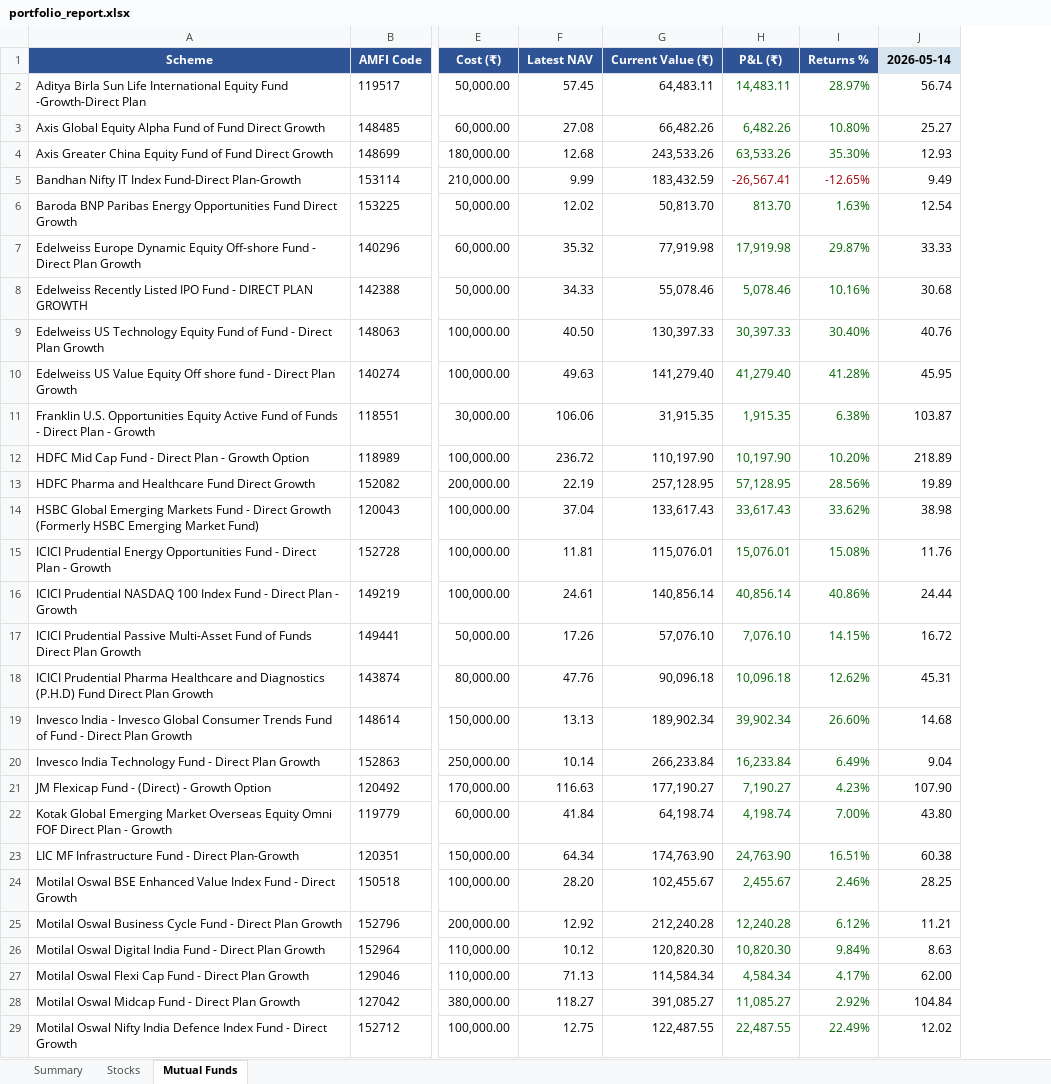
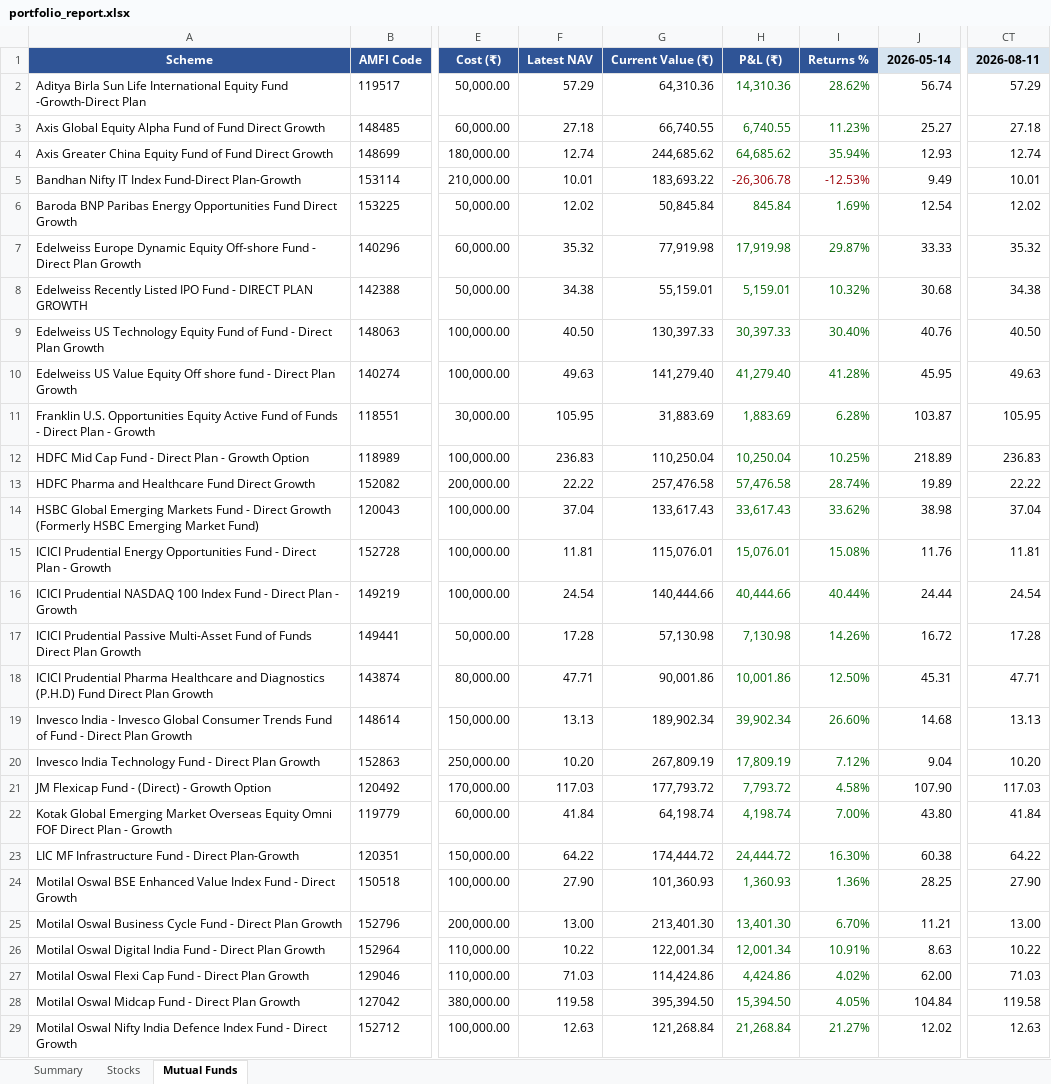
Before and after one commit to greenteamz/track_fin, an Excel workbook: portfolio_report.xlsx, sheet Mutual Funds, drawn as a sheet; only a part is shown, gaps mark what is left out; values as stored, in another font and other column widths than the file's, no borders; removed rows and columns are numbered as before the commit, all else as after; the diff covers the shown part only; the diff names each change by its address in the sheet, - before the commit and + after, or states it on an @@ line.

Commit message:
Daily portfolio update 2026-08-11

```diff
--- a/portfolio_report.xlsx (sheet Mutual Funds)
+++ b/portfolio_report.xlsx (sheet Mutual Funds)
-column G, rows 1-29: Current Value (₹) | 64,483.11 | 66,482.26 | 243,533.26 | 183,432.59 | 50,813.70 | 77,919.98 | 55,078.46 | 130,397.33 | 141,279.40 | 31,915.35 | 110,197.90 | 257,128.95 | 133,617.43 | 115,076.01 | 140,856.14 | 57,076.10 | 90,096.18 | 189,902.34 | 266,233.84 | 177,190.27 | 64,198.74 | 174,763.90 | 102,455.67 | 212,240.28 | 120,820.30 | 114,584.34 | 391,085.27 | 122,487.55
-column H, rows 1-29: P&L (₹) | 14,483.11 | 6,482.26 | 63,533.26 | -26,567.41 | 813.70 | 17,919.98 | 5,078.46 | 30,397.33 | 41,279.40 | 1,915.35 | 10,197.90 | 57,128.95 | 33,617.43 | 15,076.01 | 40,856.14 | 7,076.10 | 10,096.18 | 39,902.34 | 16,233.84 | 7,190.27 | 4,198.74 | 24,763.90 | 2,455.67 | 12,240.28 | 10,820.30 | 4,584.34 | 11,085.27 | 22,487.55
-column I, rows 1-29: Returns % | 28.97% | 10.80% | 35.30% | -12.65% | 1.63% | 29.87% | 10.16% | 30.40% | 41.28% | 6.38% | 10.20% | 28.56% | 33.62% | 15.08% | 40.86% | 14.15% | 12.62% | 26.60% | 6.49% | 4.23% | 7.00% | 16.51% | 2.46% | 6.12% | 9.84% | 4.17% | 2.92% | 22.49%
+column G, rows 1-29: Current Value (₹) | 64,310.36 | 66,740.55 | 244,685.62 | 183,693.22 | 50,845.84 | 77,919.98 | 55,159.01 | 130,397.33 | 141,279.40 | 31,883.69 | 110,250.04 | 257,476.58 | 133,617.43 | 115,076.01 | 140,444.66 | 57,130.98 | 90,001.86 | 189,902.34 | 267,809.19 | 177,793.72 | 64,198.74 | 174,444.72 | 101,360.93 | 213,401.30 | 122,001.34 | 114,424.86 | 395,394.50 | 121,268.84
+column H, rows 1-29: P&L (₹) | 14,310.36 | 6,740.55 | 64,685.62 | -26,306.78 | 845.84 | 17,919.98 | 5,159.01 | 30,397.33 | 41,279.40 | 1,883.69 | 10,250.04 | 57,476.58 | 33,617.43 | 15,076.01 | 40,444.66 | 7,130.98 | 10,001.86 | 39,902.34 | 17,809.19 | 7,793.72 | 4,198.74 | 24,444.72 | 1,360.93 | 13,401.30 | 12,001.34 | 4,424.86 | 15,394.50 | 21,268.84
+column I, rows 1-29: Returns % | 28.62% | 11.23% | 35.94% | -12.53% | 1.69% | 29.87% | 10.32% | 30.40% | 41.28% | 6.28% | 10.25% | 28.74% | 33.62% | 15.08% | 40.44% | 14.26% | 12.50% | 26.60% | 7.12% | 4.58% | 7.00% | 16.30% | 1.36% | 6.70% | 10.91% | 4.02% | 4.05% | 21.27%
+column CT, rows 1-29: 2026-08-11 | 57.29 | 27.18 | 12.74 | 10.01 | 12.02 | 35.32 | 34.38 | 40.50 | 49.63 | 105.95 | 236.83 | 22.22 | 37.04 | 11.81 | 24.54 | 17.28 | 47.71 | 13.13 | 10.20 | 117.03 | 41.84 | 64.22 | 27.90 | 13.00 | 10.22 | 71.03 | 119.58 | 12.63
-F2: 57.45
+F2: 57.29
-F3: 27.08
+F3: 27.18
-F4: 12.68
+F4: 12.74
-F5: 9.99
+F5: 10.01
-F8: 34.33
+F8: 34.38
-F11: 106.06
+F11: 105.95
-F12: 236.72
+F12: 236.83
-F13: 22.19
+F13: 22.22
-F16: 24.61
+F16: 24.54
-F17: 17.26
+F17: 17.28
-F18: 47.76
+F18: 47.71
-F20: 10.14
+F20: 10.20
-F21: 116.63
+F21: 117.03
-F23: 64.34
+F23: 64.22
-F24: 28.20
+F24: 27.90
-F25: 12.92
+F25: 13.00
-F26: 10.12
+F26: 10.22
-F27: 71.13
+F27: 71.03
-F28: 118.27
+F28: 119.58
-F29: 12.75
+F29: 12.63
```
Also changed, not shown: 10 edited cells elsewhere in this sheet, sheet Stocks, sheet Summary.
